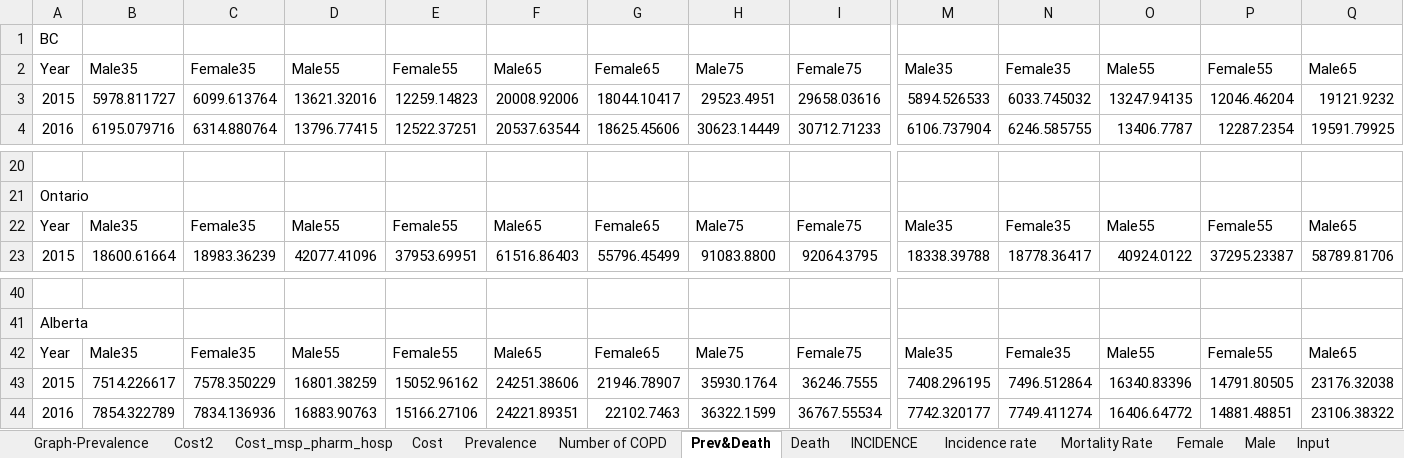
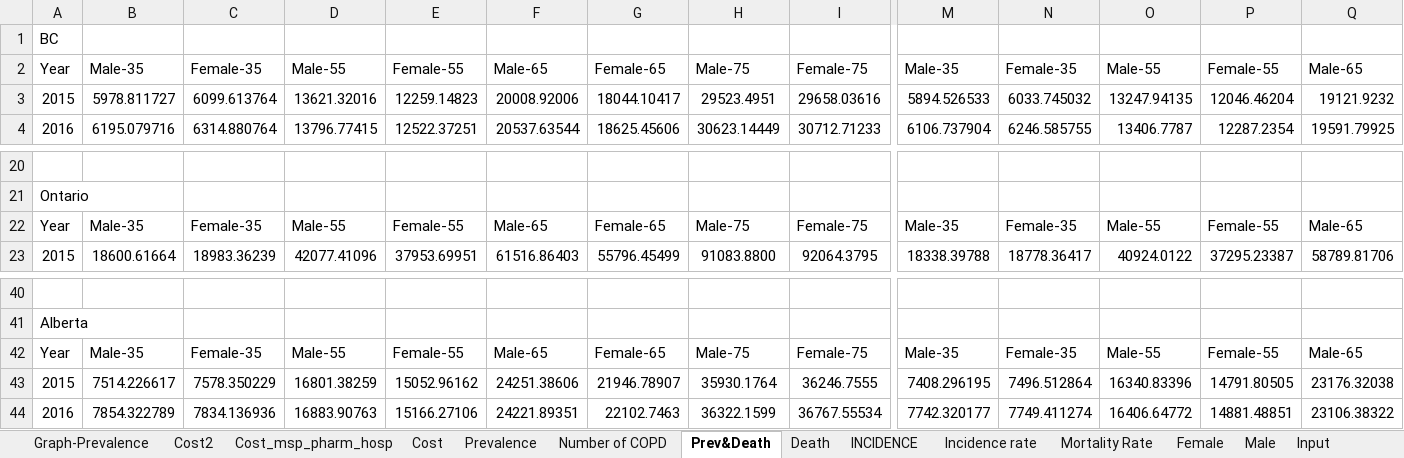
Before and after one commit to aminadibi/burden_of_COPD, an Excel workbook: burden_of_COPD/Burden_of_COPD_BC_ProvidenceAPR04.xlsx, sheet Prev&Death, drawn as a sheet; only a part is shown, gaps mark what is left out; values as stored, in another font and other column widths than the file's, no borders; the diff covers the shown part only; the diff names each change by its address in the sheet, - before the commit and + after, or states it on an @@ line.

Commit message:
copdNumber now read and tidied

```diff
--- a/burden_of_COPD/Burden_of_COPD_BC_ProvidenceAPR04.xlsx (sheet Prev&Death)
+++ b/burden_of_COPD/Burden_of_COPD_BC_ProvidenceAPR04.xlsx (sheet Prev&Death)
-B2: Male35
+B2: Male-35
-C2: Female35
+C2: Female-35
-D2: Male55
+D2: Male-55
-E2: Female55
+E2: Female-55
-F2: Male65
+F2: Male-65
-G2: Female65
+G2: Female-65
-H2: Male75
+H2: Male-75
-I2: Female75
+I2: Female-75
-M2: Male35
+M2: Male-35
-N2: Female35
+N2: Female-35
-O2: Male55
+O2: Male-55
-P2: Female55
+P2: Female-55
-Q2: Male65
+Q2: Male-65
-B22: Male35
+B22: Male-35
-C22: Female35
+C22: Female-35
-D22: Male55
+D22: Male-55
-E22: Female55
+E22: Female-55
-F22: Male65
+F22: Male-65
-G22: Female65
+G22: Female-65
-H22: Male75
+H22: Male-75
-I22: Female75
+I22: Female-75
-M22: Male35
+M22: Male-35
-N22: Female35
+N22: Female-35
-O22: Male55
+O22: Male-55
-P22: Female55
+P22: Female-55
-Q22: Male65
+Q22: Male-65
-B42: Male35
+B42: Male-35
-C42: Female35
+C42: Female-35
-D42: Male55
+D42: Male-55
-E42: Female55
+E42: Female-55
-F42: Male65
+F42: Male-65
-G42: Female65
+G42: Female-65
-H42: Male75
+H42: Male-75
-I42: Female75
+I42: Female-75
-M42: Male35
+M42: Male-35
-N42: Female35
+N42: Female-35
-O42: Male55
+O42: Male-55
-P42: Female55
+P42: Female-55
-Q42: Male65
+Q42: Male-65
```
Also changed, not shown: 121 edited cells elsewhere in this sheet, 1 other file.
